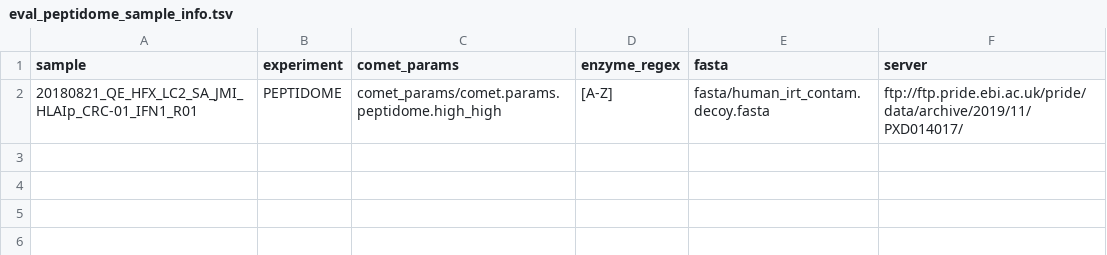
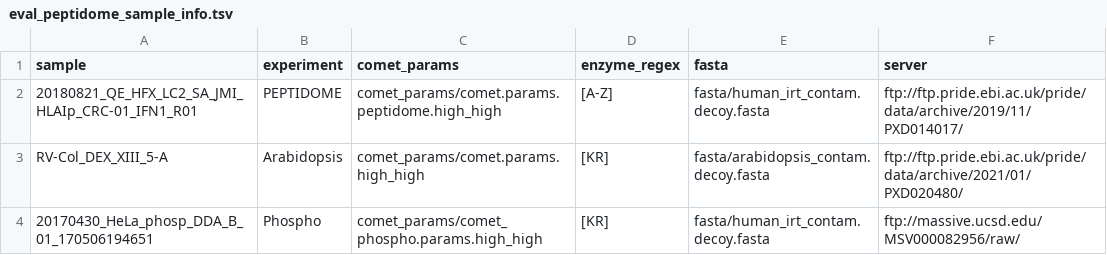
Before and after one commit to jspaezp/elfragmentador-data, a TSV file: eval_peptidome_sample_info.tsv, drawn as a sheet; the diff names each change by its address in the sheet, - before the commit and + after, or states it on an @@ line.

Commit message:
added phospho sample

```diff
--- a/eval_peptidome_sample_info.tsv
+++ b/eval_peptidome_sample_info.tsv
+row 3: RV-Col_DEX_XIII_5-A | Arabidopsis | comet_params/comet.params.high_high | [KR] | fasta/arabidopsis_contam.decoy.fasta | ftp://ftp.pride.ebi.ac.uk/pride/data/archive/2021/01/PXD020480/
+row 4: 20170430_HeLa_phosp_DDA_B_01_170506194651 | Phospho | comet_params/comet_phospho.params.high_high | [KR] | fasta/human_irt_contam.decoy.fasta | ftp://massive.ucsd.edu/MSV000082956/raw/
```
Also changed, not shown: 3 other files.
